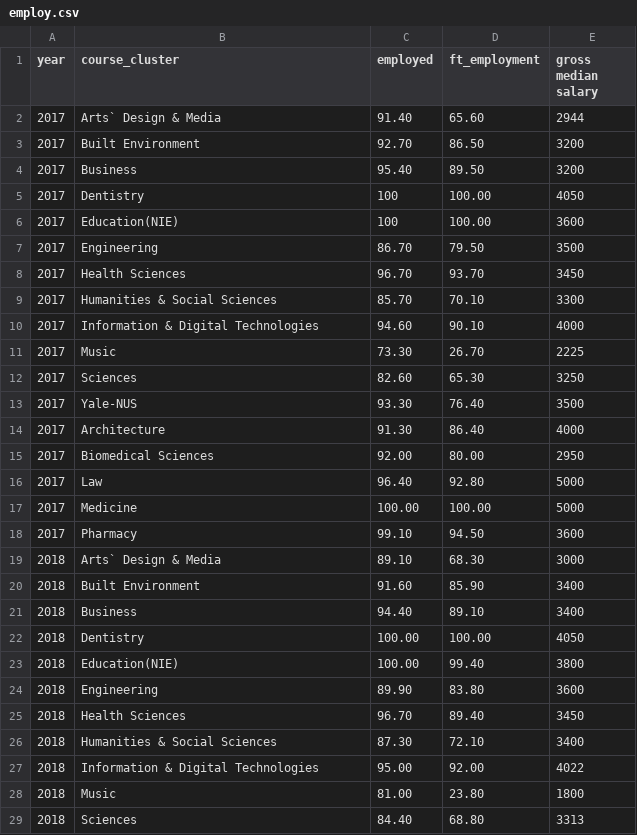
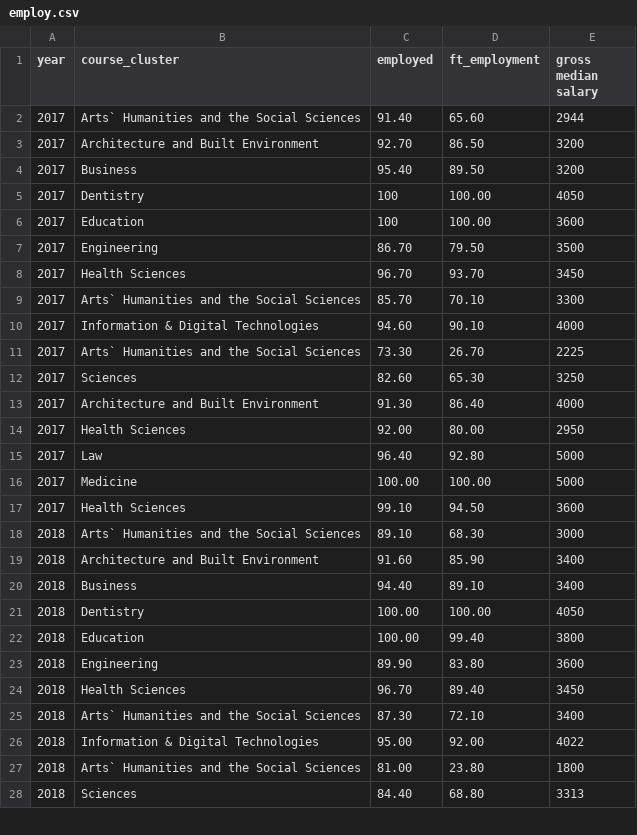
Before and after one commit to kaze-droid/SG-Education-Analysis, a CSV file: datasets_cleaned/employment/employ.csv, drawn as a sheet; only a part is shown; the diff covers the shown part only.

```diff
--- a/datasets_cleaned/employment/employ.csv
+++ b/datasets_cleaned/employment/employ.csv
@@ -1,29 +1,28 @@
 year,course_cluster,employed,ft_employment,gross median salary
-2017,Arts` Design & Media,91.40,65.60,2944
-2017,Built Environment,92.70,86.50,3200
+2017,Arts` Humanities and the Social Sciences,91.40,65.60,2944
+2017,Architecture and Built Environment,92.70,86.50,3200
 2017,Business,95.40,89.50,3200
 2017,Dentistry,100,100.00,4050
-2017,Education(NIE),100,100.00,3600
+2017,Education,100,100.00,3600
 2017,Engineering,86.70,79.50,3500
 2017,Health Sciences,96.70,93.70,3450
-2017,Humanities & Social Sciences,85.70,70.10,3300
+2017,Arts` Humanities and the Social Sciences,85.70,70.10,3300
 2017,Information & Digital Technologies,94.60,90.10,4000
-2017,Music,73.30,26.70,2225
+2017,Arts` Humanities and the Social Sciences,73.30,26.70,2225
 2017,Sciences,82.60,65.30,3250
-2017,Yale-NUS,93.30,76.40,3500
-2017,Architecture,91.30,86.40,4000
-2017,Biomedical Sciences,92.00,80.00,2950
+2017,Architecture and Built Environment,91.30,86.40,4000
+2017,Health Sciences,92.00,80.00,2950
 2017,Law,96.40,92.80,5000
 2017,Medicine,100.00,100.00,5000
-2017,Pharmacy,99.10,94.50,3600
-2018,Arts` Design & Media,89.10,68.30,3000
-2018,Built Environment,91.60,85.90,3400
+2017,Health Sciences,99.10,94.50,3600
+2018,Arts` Humanities and the Social Sciences,89.10,68.30,3000
+2018,Architecture and Built Environment,91.60,85.90,3400
 2018,Business,94.40,89.10,3400
 2018,Dentistry,100.00,100.00,4050
-2018,Education(NIE),100.00,99.40,3800
+2018,Education,100.00,99.40,3800
 2018,Engineering,89.90,83.80,3600
 2018,Health Sciences,96.70,89.40,3450
-2018,Humanities & Social Sciences,87.30,72.10,3400
+2018,Arts` Humanities and the Social Sciences,87.30,72.10,3400
 2018,Information & Digital Technologies,95.00,92.00,4022
-2018,Music,81.00,23.80,1800
+2018,Arts` Humanities and the Social Sciences,81.00,23.80,1800
 2018,Sciences,84.40,68.80,3313
```
Also changed, not shown: 4 removed rows and 27 edited cells elsewhere in this file, datasets_cleaned/poly/poly_intake.csv, datasets_cleaned/uni/uni_intake.csv, 5 other files.
